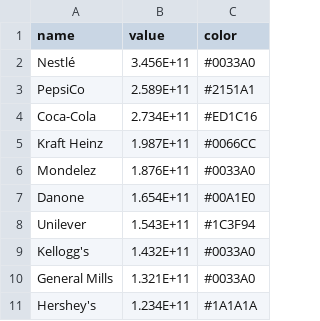
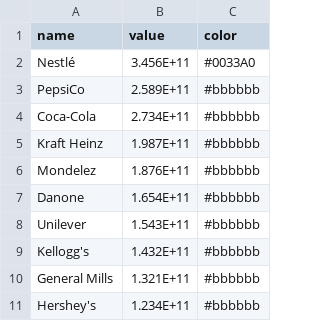
Before and after one commit to ezesiza/theworldincharts, a CSV file: src/assets/datasets/food.csv, drawn as a sheet.

```diff
--- a/src/assets/datasets/food.csv
+++ b/src/assets/datasets/food.csv
@@ -2,10 +2,10 @@ name,value,color
 Nestlé,3.456E+11,#0033A0
-PepsiCo,2.589E+11,#2151A1
-Coca-Cola,2.734E+11,#ED1C16
-Kraft Heinz,1.987E+11,#0066CC
-Mondelez,1.876E+11,#0033A0
-Danone,1.654E+11,#00A1E0
-Unilever,1.543E+11,#1C3F94
-Kellogg's,1.432E+11,#0033A0
-General Mills,1.321E+11,#0033A0
-Hershey's,1.234E+11,#1A1A1A
+PepsiCo,2.589E+11,#bbbbbb
+Coca-Cola,2.734E+11,#bbbbbb
+Kraft Heinz,1.987E+11,#bbbbbb
+Mondelez,1.876E+11,#bbbbbb
+Danone,1.654E+11,#bbbbbb
+Unilever,1.543E+11,#bbbbbb
+Kellogg's,1.432E+11,#bbbbbb
+General Mills,1.321E+11,#bbbbbb
+Hershey's,1.234E+11,#bbbbbb
```
Also changed, not shown: src/assets/datasets/entertainment.csv, src/assets/datasets/financials.csv, 37 other files.
